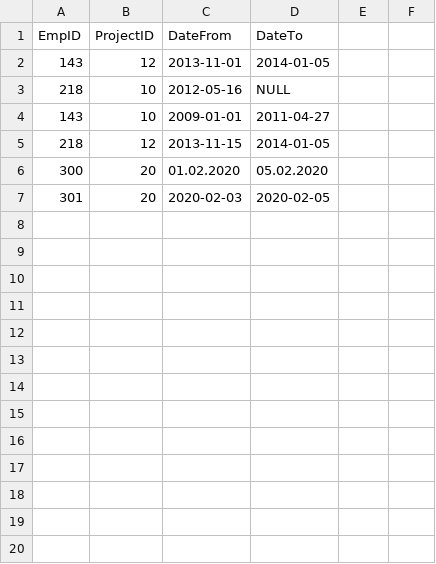
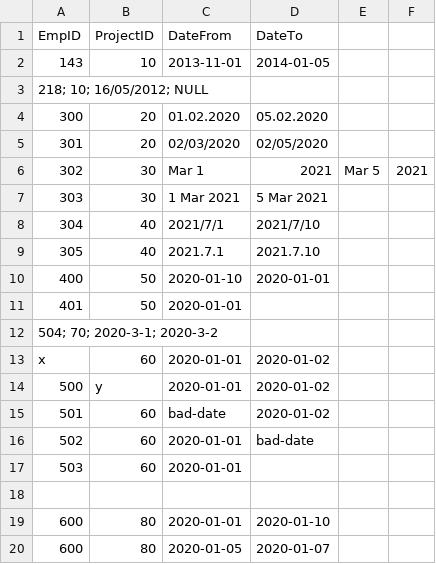
Before and after one commit to ZackoYo/Zahari-Yordanov-employees, a CSV file: Employees.csv, drawn as a sheet.

Commit message:
Add more test cases

```diff
--- a/Employees.csv
+++ b/Employees.csv
@@ -1,7 +1,20 @@
 EmpID,ProjectID,DateFrom,DateTo
-143, 12, 2013-11-01, 2014-01-05
-218, 10, 2012-05-16, NULL
-143, 10, 2009-01-01, 2011-04-27
-218, 12, 2013-11-15, 2014-01-05
+143, 10, 2013-11-01, 2014-01-05
+218; 10; 16/05/2012; NULL
 300, 20, 01.02.2020, 05.02.2020
-301, 20, 2020-02-03, 2020-02-05
+301, 20, 02/03/2020, 02/05/2020
+302, 30, Mar 1, 2021, Mar 5, 2021
+303, 30, 1 Mar 2021, 5 Mar 2021
+304, 40, 2021/7/1, 2021/7/10
+305, 40, 2021.7.1, 2021.7.10
+400, 50, 2020-01-10, 2020-01-01
+401, 50, 2020-01-01,
+504; 70; 2020-3-1; 2020-3-2
+x, 60, 2020-01-01, 2020-01-02
+500, y, 2020-01-01, 2020-01-02
+501, 60, bad-date, 2020-01-02
+502, 60, 2020-01-01, bad-date
+503, 60, 2020-01-01
+
+600, 80, 2020-01-01, 2020-01-10
+600, 80, 2020-01-05, 2020-01-07
```
